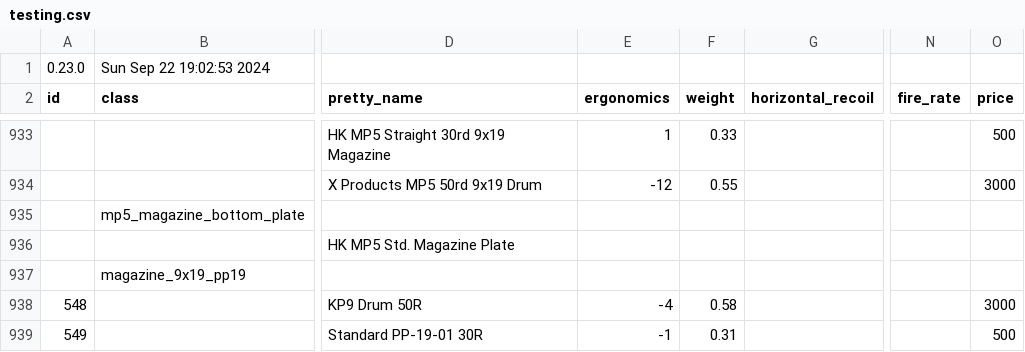
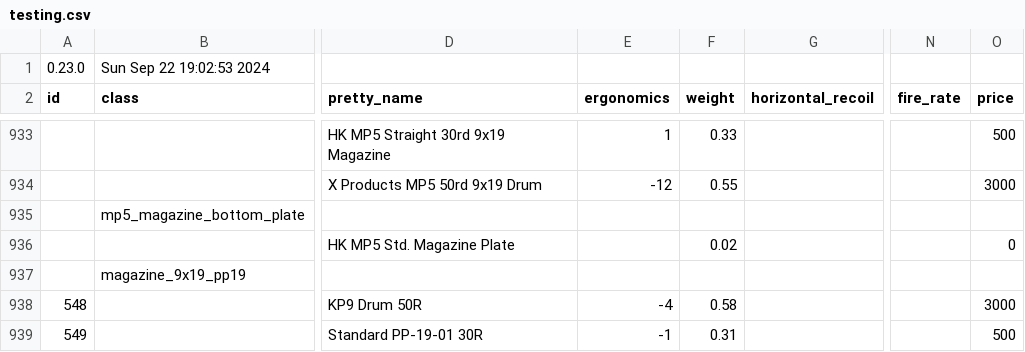
Before and after one commit to refact0r/deadline-balancing, a CSV file: testing.csv, drawn as a sheet; only a part is shown, gaps mark what is left out; the diff names each change by its address in the sheet, - before the commit and + after, or states it on an @@ line.

Commit message:
add stats to mp5 mag bottom plate

```diff
--- a/testing.csv
+++ b/testing.csv
-F936 (weight): (empty)
+F936 (weight): 0.02
-O936 (price): (empty)
+O936 (price): 0
```
